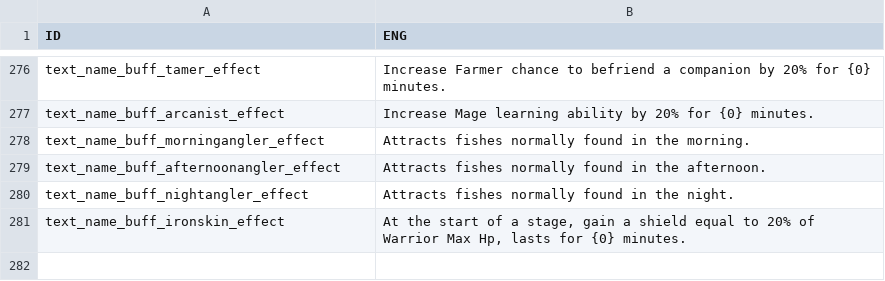
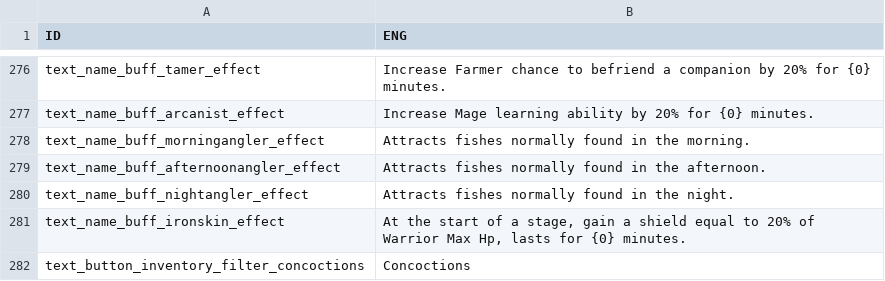
Before and after one commit to ChottoInc/DesktopIdle, a CSV file: TheBackgroundWarrior/Assets/Resources/Files/Localize/eng/General_eng.csv, drawn as a sheet; only a part is shown, gaps mark what is left out.

Commit message:
updated inventory ui
switched raw text with icons and added tooltip class

```diff
--- a/TheBackgroundWarrior/Assets/Resources/Files/Localize/eng/General_eng.csv
+++ b/TheBackgroundWarrior/Assets/Resources/Files/Localize/eng/General_eng.csv
@@ -281 +281,2 @@ text_name_buff_nightangler_effect,Attracts fishes normally found in the night.
 text_name_buff_ironskin_effect,"At the start of a stage, gain a shield equal to 20% of Warrior Max Hp, lasts for {0} minutes."
+text_button_inventory_filter_concoctions,Concoctions
```
Also changed, not shown: TheBackgroundWarrior/Assets/Resources/Files/Localize/ita/General_ita.csv, 40 other files.
